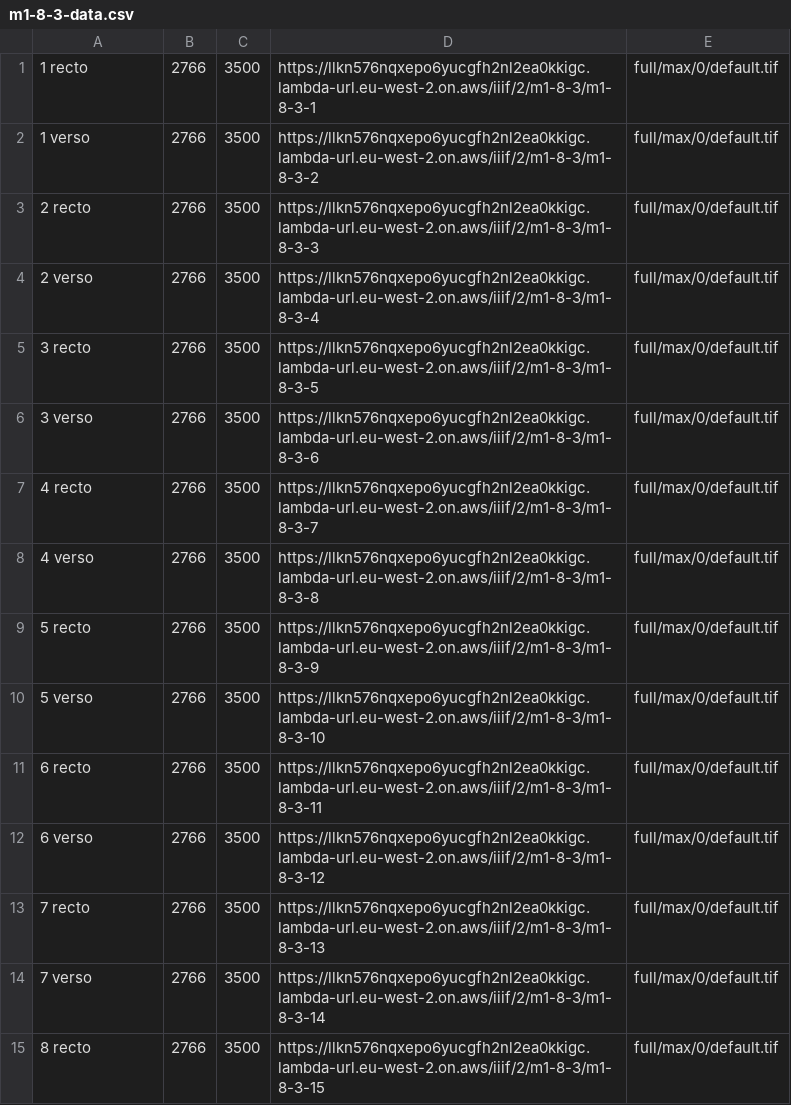
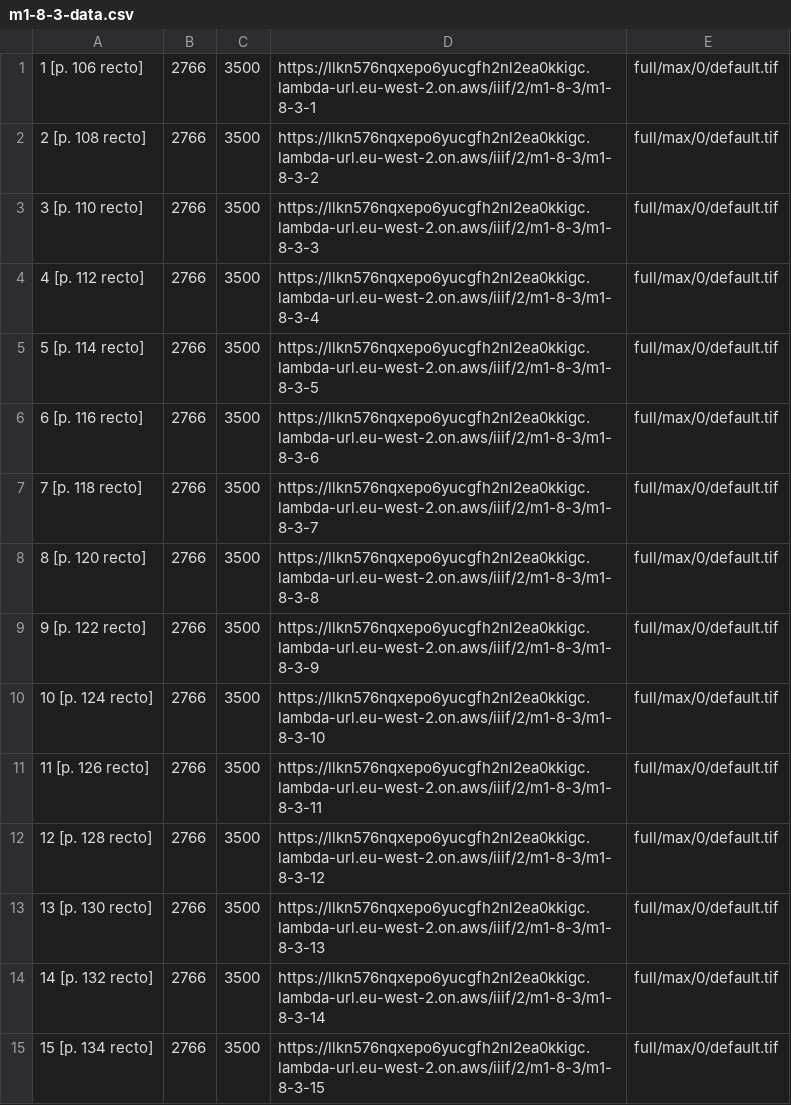
Before and after one commit to JoshuaAPhillips/digital-anon, a CSV file: manifests/manifest-factory/data/m1-8-3-data.csv, drawn as a sheet.

Commit message:
data CSVs: corrected pagination for bound fragments

```diff
--- a/manifests/manifest-factory/data/m1-8-3-data.csv
+++ b/manifests/manifest-factory/data/m1-8-3-data.csv
@@ -1,15 +1,15 @@
-1 recto,2766,3500,https://llkn576nqxepo6yucgfh2nl2ea0kkigc.lambda-url.eu-west-2.on.aws/iiif/2/m1-8-3/m1-8-3-1,full/max/0/default.tif
-1 verso,2766,3500,https://llkn576nqxepo6yucgfh2nl2ea0kkigc.lambda-url.eu-west-2.on.aws/iiif/2/m1-8-3/m1-8-3-2,full/max/0/default.tif
-2 recto,2766,3500,https://llkn576nqxepo6yucgfh2nl2ea0kkigc.lambda-url.eu-west-2.on.aws/iiif/2/m1-8-3/m1-8-3-3,full/max/0/default.tif
-2 verso,2766,3500,https://llkn576nqxepo6yucgfh2nl2ea0kkigc.lambda-url.eu-west-2.on.aws/iiif/2/m1-8-3/m1-8-3-4,full/max/0/default.tif
-3 recto,2766,3500,https://llkn576nqxepo6yucgfh2nl2ea0kkigc.lambda-url.eu-west-2.on.aws/iiif/2/m1-8-3/m1-8-3-5,full/max/0/default.tif
-3 verso,2766,3500,https://llkn576nqxepo6yucgfh2nl2ea0kkigc.lambda-url.eu-west-2.on.aws/iiif/2/m1-8-3/m1-8-3-6,full/max/0/default.tif
-4 recto,2766,3500,https://llkn576nqxepo6yucgfh2nl2ea0kkigc.lambda-url.eu-west-2.on.aws/iiif/2/m1-8-3/m1-8-3-7,full/max/0/default.tif
-4 verso,2766,3500,https://llkn576nqxepo6yucgfh2nl2ea0kkigc.lambda-url.eu-west-2.on.aws/iiif/2/m1-8-3/m1-8-3-8,full/max/0/default.tif
-5 recto,2766,3500,https://llkn576nqxepo6yucgfh2nl2ea0kkigc.lambda-url.eu-west-2.on.aws/iiif/2/m1-8-3/m1-8-3-9,full/max/0/default.tif
-5 verso,2766,3500,https://llkn576nqxepo6yucgfh2nl2ea0kkigc.lambda-url.eu-west-2.on.aws/iiif/2/m1-8-3/m1-8-3-10,full/max/0/default.tif
-6 recto,2766,3500,https://llkn576nqxepo6yucgfh2nl2ea0kkigc.lambda-url.eu-west-2.on.aws/iiif/2/m1-8-3/m1-8-3-11,full/max/0/default.tif
-6 verso,2766,3500,https://llkn576nqxepo6yucgfh2nl2ea0kkigc.lambda-url.eu-west-2.on.aws/iiif/2/m1-8-3/m1-8-3-12,full/max/0/default.tif
-7 recto,2766,3500,https://llkn576nqxepo6yucgfh2nl2ea0kkigc.lambda-url.eu-west-2.on.aws/iiif/2/m1-8-3/m1-8-3-13,full/max/0/default.tif
-7 verso,2766,3500,https://llkn576nqxepo6yucgfh2nl2ea0kkigc.lambda-url.eu-west-2.on.aws/iiif/2/m1-8-3/m1-8-3-14,full/max/0/default.tif
-8 recto,2766,3500,https://llkn576nqxepo6yucgfh2nl2ea0kkigc.lambda-url.eu-west-2.on.aws/iiif/2/m1-8-3/m1-8-3-15,full/max/0/default.tif
+1 [p. 106 recto],2766,3500,https://llkn576nqxepo6yucgfh2nl2ea0kkigc.lambda-url.eu-west-2.on.aws/iiif/2/m1-8-3/m1-8-3-1,full/max/0/default.tif
+2 [p. 108 recto],2766,3500,https://llkn576nqxepo6yucgfh2nl2ea0kkigc.lambda-url.eu-west-2.on.aws/iiif/2/m1-8-3/m1-8-3-2,full/max/0/default.tif
+3 [p. 110 recto],2766,3500,https://llkn576nqxepo6yucgfh2nl2ea0kkigc.lambda-url.eu-west-2.on.aws/iiif/2/m1-8-3/m1-8-3-3,full/max/0/default.tif
+4 [p. 112 recto],2766,3500,https://llkn576nqxepo6yucgfh2nl2ea0kkigc.lambda-url.eu-west-2.on.aws/iiif/2/m1-8-3/m1-8-3-4,full/max/0/default.tif
+5 [p. 114 recto],2766,3500,https://llkn576nqxepo6yucgfh2nl2ea0kkigc.lambda-url.eu-west-2.on.aws/iiif/2/m1-8-3/m1-8-3-5,full/max/0/default.tif
+6 [p. 116 recto],2766,3500,https://llkn576nqxepo6yucgfh2nl2ea0kkigc.lambda-url.eu-west-2.on.aws/iiif/2/m1-8-3/m1-8-3-6,full/max/0/default.tif
+7 [p. 118 recto],2766,3500,https://llkn576nqxepo6yucgfh2nl2ea0kkigc.lambda-url.eu-west-2.on.aws/iiif/2/m1-8-3/m1-8-3-7,full/max/0/default.tif
+8 [p. 120 recto],2766,3500,https://llkn576nqxepo6yucgfh2nl2ea0kkigc.lambda-url.eu-west-2.on.aws/iiif/2/m1-8-3/m1-8-3-8,full/max/0/default.tif
+9 [p. 122 recto],2766,3500,https://llkn576nqxepo6yucgfh2nl2ea0kkigc.lambda-url.eu-west-2.on.aws/iiif/2/m1-8-3/m1-8-3-9,full/max/0/default.tif
+10 [p. 124 recto],2766,3500,https://llkn576nqxepo6yucgfh2nl2ea0kkigc.lambda-url.eu-west-2.on.aws/iiif/2/m1-8-3/m1-8-3-10,full/max/0/default.tif
+11 [p. 126 recto],2766,3500,https://llkn576nqxepo6yucgfh2nl2ea0kkigc.lambda-url.eu-west-2.on.aws/iiif/2/m1-8-3/m1-8-3-11,full/max/0/default.tif
+12 [p. 128 recto],2766,3500,https://llkn576nqxepo6yucgfh2nl2ea0kkigc.lambda-url.eu-west-2.on.aws/iiif/2/m1-8-3/m1-8-3-12,full/max/0/default.tif
+13 [p. 130 recto],2766,3500,https://llkn576nqxepo6yucgfh2nl2ea0kkigc.lambda-url.eu-west-2.on.aws/iiif/2/m1-8-3/m1-8-3-13,full/max/0/default.tif
+14 [p. 132 recto],2766,3500,https://llkn576nqxepo6yucgfh2nl2ea0kkigc.lambda-url.eu-west-2.on.aws/iiif/2/m1-8-3/m1-8-3-14,full/max/0/default.tif
+15 [p. 134 recto],2766,3500,https://llkn576nqxepo6yucgfh2nl2ea0kkigc.lambda-url.eu-west-2.on.aws/iiif/2/m1-8-3/m1-8-3-15,full/max/0/default.tif
```
Also changed, not shown: manifests/manifest-factory/data/m1-8-1-data.csv, manifests/manifest-factory/data/m1-8-2-data.csv, 7 other files.
